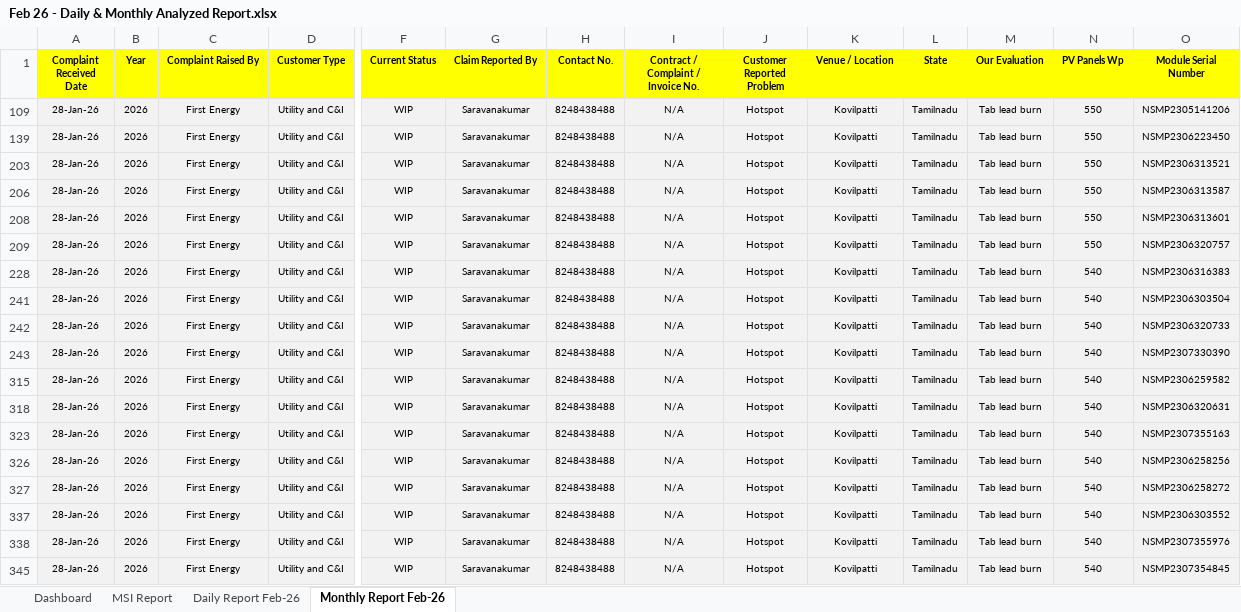
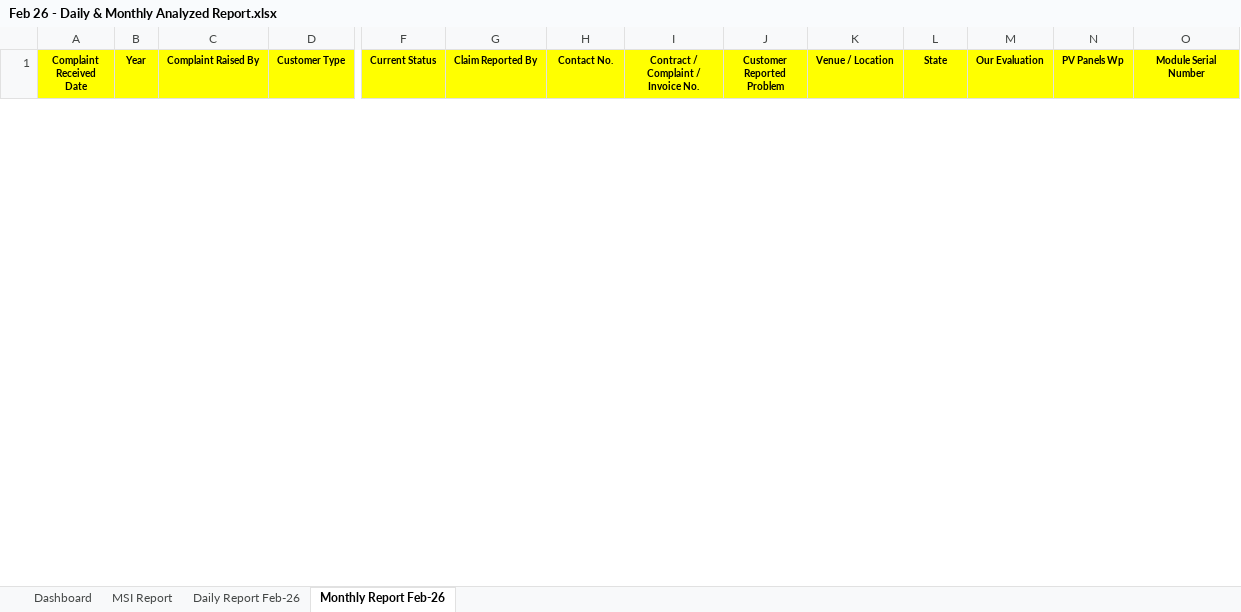
Before and after one commit to nithinjinaga/Premier-Energies-Service-Dashboard, an Excel workbook: Feb 26 - Daily & Monthly Analyzed Report.xlsx, sheet Monthly Report Feb-26, drawn as a sheet; only a part is shown, gaps mark what is left out; values as stored, in another font and other column widths than the file's, no borders; conditional formats not drawn; removed rows and columns are numbered as before the commit, all else as after; rows hold the shown columns only; the diff covers the shown part only; the diff names each change by its address in the sheet, - before the commit and + after, or states it on an @@ line.

```diff
--- a/Feb 26 - Daily & Monthly Analyzed Report.xlsx (sheet Monthly Report Feb-26)
+++ b/Feb 26 - Daily & Monthly Analyzed Report.xlsx (sheet Monthly Report Feb-26)
-row 109: 28-Jan-26 | 2026 | First Energy | Utility and C&I | WIP | Saravanakumar | 8248438488 | N/A | Hotspot | Kovilpatti | Tamilnadu | Tab lead burn | 550 | NSMP2305141206
-row 139: 28-Jan-26 | 2026 | First Energy | Utility and C&I | WIP | Saravanakumar | 8248438488 | N/A | Hotspot | Kovilpatti | Tamilnadu | Tab lead burn | 550 | NSMP2306223450
-row 203: 28-Jan-26 | 2026 | First Energy | Utility and C&I | WIP | Saravanakumar | 8248438488 | N/A | Hotspot | Kovilpatti | Tamilnadu | Tab lead burn | 550 | NSMP2306313521
-row 206: 28-Jan-26 | 2026 | First Energy | Utility and C&I | WIP | Saravanakumar | 8248438488 | N/A | Hotspot | Kovilpatti | Tamilnadu | Tab lead burn | 550 | NSMP2306313587
-row 208: 28-Jan-26 | 2026 | First Energy | Utility and C&I | WIP | Saravanakumar | 8248438488 | N/A | Hotspot | Kovilpatti | Tamilnadu | Tab lead burn | 550 | NSMP2306313601
-row 209: 28-Jan-26 | 2026 | First Energy | Utility and C&I | WIP | Saravanakumar | 8248438488 | N/A | Hotspot | Kovilpatti | Tamilnadu | Tab lead burn | 550 | NSMP2306320757
-row 228: 28-Jan-26 | 2026 | First Energy | Utility and C&I | WIP | Saravanakumar | 8248438488 | N/A | Hotspot | Kovilpatti | Tamilnadu | Tab lead burn | 540 | NSMP2306316383
-row 241: 28-Jan-26 | 2026 | First Energy | Utility and C&I | WIP | Saravanakumar | 8248438488 | N/A | Hotspot | Kovilpatti | Tamilnadu | Tab lead burn | 540 | NSMP2306303504
-row 242: 28-Jan-26 | 2026 | First Energy | Utility and C&I | WIP | Saravanakumar | 8248438488 | N/A | Hotspot | Kovilpatti | Tamilnadu | Tab lead burn | 540 | NSMP2306320733
-row 243: 28-Jan-26 | 2026 | First Energy | Utility and C&I | WIP | Saravanakumar | 8248438488 | N/A | Hotspot | Kovilpatti | Tamilnadu | Tab lead burn | 540 | NSMP2307330390
-row 315: 28-Jan-26 | 2026 | First Energy | Utility and C&I | WIP | Saravanakumar | 8248438488 | N/A | Hotspot | Kovilpatti | Tamilnadu | Tab lead burn | 540 | NSMP2306259582
-row 318: 28-Jan-26 | 2026 | First Energy | Utility and C&I | WIP | Saravanakumar | 8248438488 | N/A | Hotspot | Kovilpatti | Tamilnadu | Tab lead burn | 540 | NSMP2306320631
-row 323: 28-Jan-26 | 2026 | First Energy | Utility and C&I | WIP | Saravanakumar | 8248438488 | N/A | Hotspot | Kovilpatti | Tamilnadu | Tab lead burn | 540 | NSMP2307355163
-row 326: 28-Jan-26 | 2026 | First Energy | Utility and C&I | WIP | Saravanakumar | 8248438488 | N/A | Hotspot | Kovilpatti | Tamilnadu | Tab lead burn | 540 | NSMP2306258256
-row 327: 28-Jan-26 | 2026 | First Energy | Utility and C&I | WIP | Saravanakumar | 8248438488 | N/A | Hotspot | Kovilpatti | Tamilnadu | Tab lead burn | 540 | NSMP2306258272
-row 337: 28-Jan-26 | 2026 | First Energy | Utility and C&I | WIP | Saravanakumar | 8248438488 | N/A | Hotspot | Kovilpatti | Tamilnadu | Tab lead burn | 540 | NSMP2306303552
-row 338: 28-Jan-26 | 2026 | First Energy | Utility and C&I | WIP | Saravanakumar | 8248438488 | N/A | Hotspot | Kovilpatti | Tamilnadu | Tab lead burn | 540 | NSMP2307355976
-row 345: 28-Jan-26 | 2026 | First Energy | Utility and C&I | WIP | Saravanakumar | 8248438488 | N/A | Hotspot | Kovilpatti | Tamilnadu | Tab lead burn | 540 | NSMP2307354845
```
Also changed, not shown: 3 added rows and 10 removed rows elsewhere in this sheet, sheet MSI Report, sheet Dashboard, hidden cells, charts or pictures, June 26 - Daily & Monthly Analyzed Report.xlsx, May 26 - Daily & Monthly Analyzed Report.xlsx, 6 other files.
